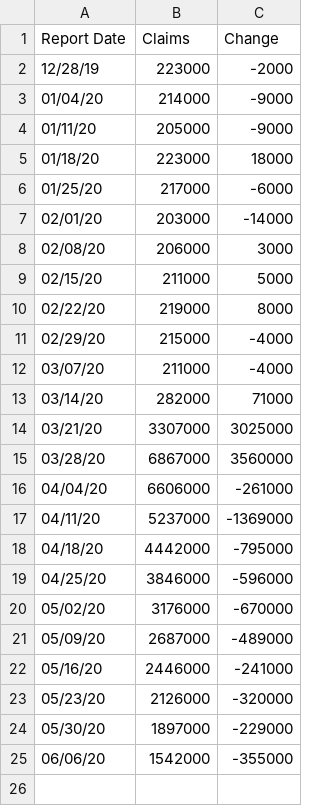
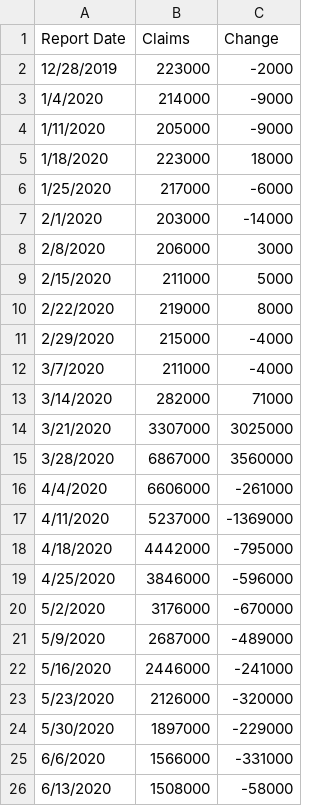
Before and after one commit to lowsaelee/US-Unemployment-Claims-2020, a CSV file: USUnemploymentClaims.csv, drawn as a sheet.

```diff
--- a/USUnemploymentClaims.csv
+++ b/USUnemploymentClaims.csv
@@ -1,25 +1,26 @@
 Report Date,Claims,Change
-12/28/19,223000,-2000
-01/04/20,214000,-9000
-01/11/20,205000,-9000
-01/18/20,223000,18000
-01/25/20,217000,-6000
-02/01/20,203000,-14000
-02/08/20,206000,3000
-02/15/20,211000,5000
-02/22/20,219000,8000
-02/29/20,215000,-4000
-03/07/20,211000,-4000
-03/14/20,282000,71000
-03/21/20,3307000,3025000
-03/28/20,6867000,3560000
-04/04/20,6606000,-261000
-04/11/20,5237000,-1369000
-04/18/20,4442000,-795000
-04/25/20,3846000,-596000
-05/02/20,3176000,-670000
-05/09/20,2687000,-489000
-05/16/20,2446000,-241000
-05/23/20,2126000,-320000
-05/30/20,1897000,-229000
-06/06/20,1542000,-355000
+12/28/2019,223000,-2000
+1/4/2020,214000,-9000
+1/11/2020,205000,-9000
+1/18/2020,223000,18000
+1/25/2020,217000,-6000
+2/1/2020,203000,-14000
+2/8/2020,206000,3000
+2/15/2020,211000,5000
+2/22/2020,219000,8000
+2/29/2020,215000,-4000
+3/7/2020,211000,-4000
+3/14/2020,282000,71000
+3/21/2020,3307000,3025000
+3/28/2020,6867000,3560000
+4/4/2020,6606000,-261000
+4/11/2020,5237000,-1369000
+4/18/2020,4442000,-795000
+4/25/2020,3846000,-596000
+5/2/2020,3176000,-670000
+5/9/2020,2687000,-489000
+5/16/2020,2446000,-241000
+5/23/2020,2126000,-320000
+5/30/2020,1897000,-229000
+6/6/2020,1566000,-331000
+6/13/2020,1508000,-58000
```
Also changed, not shown: 1 other file.
